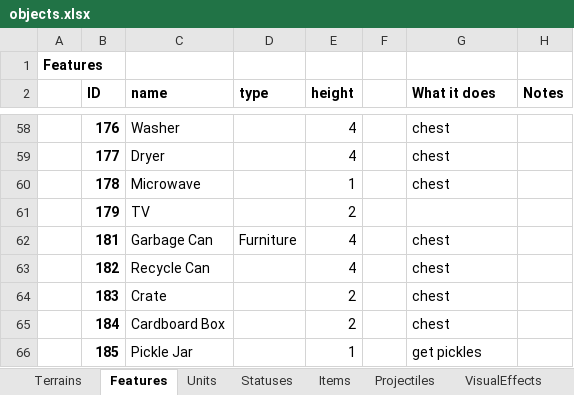
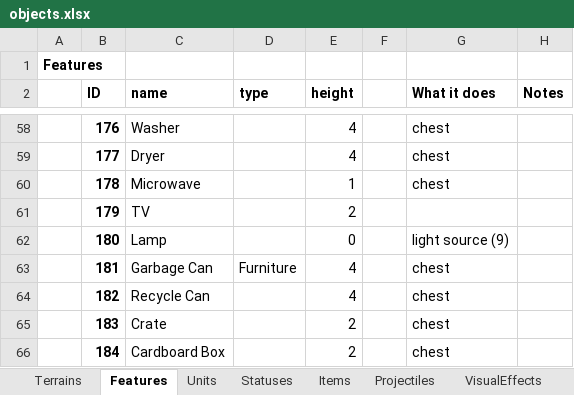
Before and after one commit to dgray001/LNZ, an Excel workbook: objects.xlsx, sheet Features, drawn as a sheet; only a part is shown, gaps mark what is left out; the shorter side is filled out with more unchanged rows; values as stored, in another font and other column widths than the file's, no borders; the diff names each change by its address in the sheet, - before the commit and + after, or states it on an @@ line.

Commit message:
v0.7.3w: Light sources

```diff
--- a/objects.xlsx (sheet Features)
+++ b/objects.xlsx (sheet Features)
+row 62:  | 180 | Lamp |  | 0 |  | light source (9)
```
Also changed, not shown: 11 other files.
